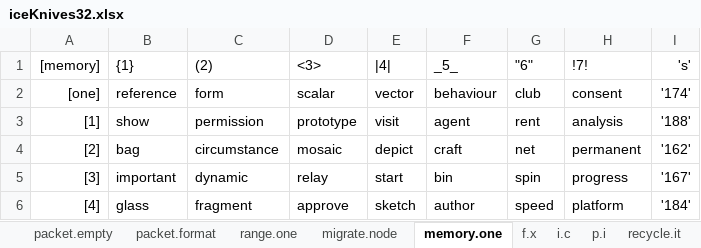
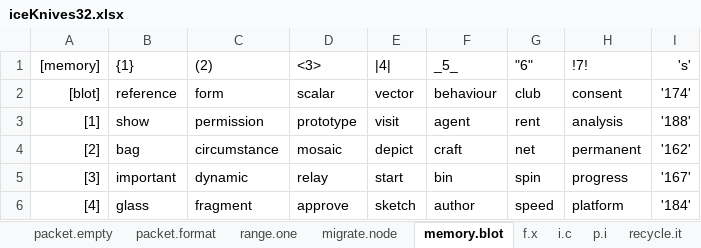
Before and after one commit to openroot/iceKnives32, an Excel workbook: archive/iceKnives32/iceKnives32.xlsx, sheet memory.blot, drawn as a sheet; only a part is shown; values as stored, in another font and other column widths than the file's, no borders; charts and pictures not drawn; the diff covers the shown part only; the diff names each change by its address in the sheet, - before the commit and + after, or states it on an @@ line.

```diff
--- a/archive/iceKnives32/iceKnives32.xlsx (sheet memory.blot)
+++ b/archive/iceKnives32/iceKnives32.xlsx (sheet memory.blot)
-sheet tab: memory.one
+sheet tab: memory.blot
-A2 ([memory]): [one]
+A2 ([memory]): [blot]
```
Also changed, not shown: 32 edited cells elsewhere in this sheet, 5 other files.
